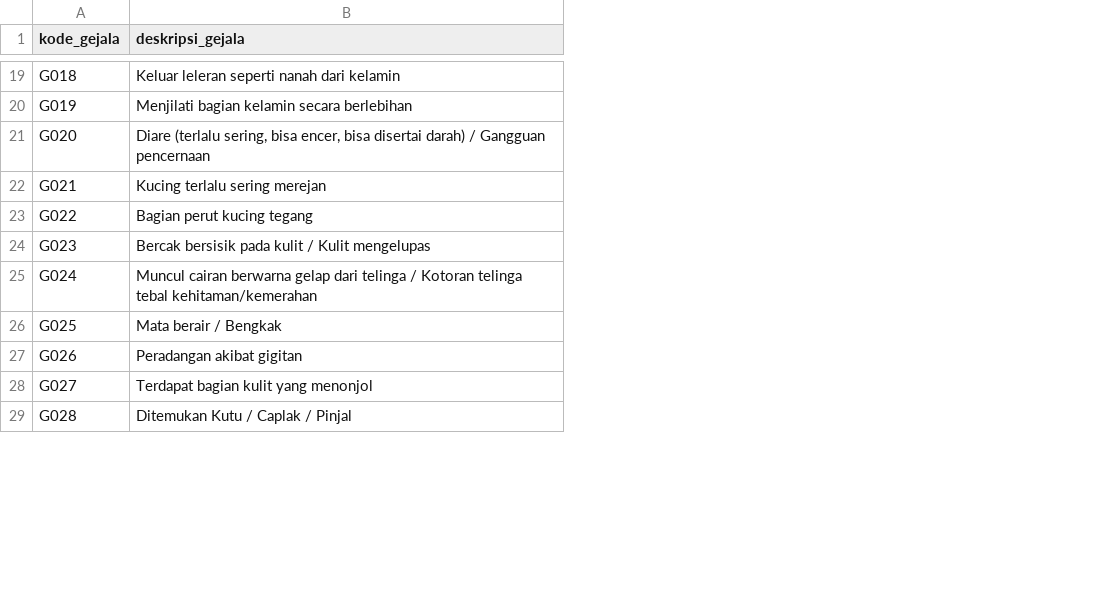
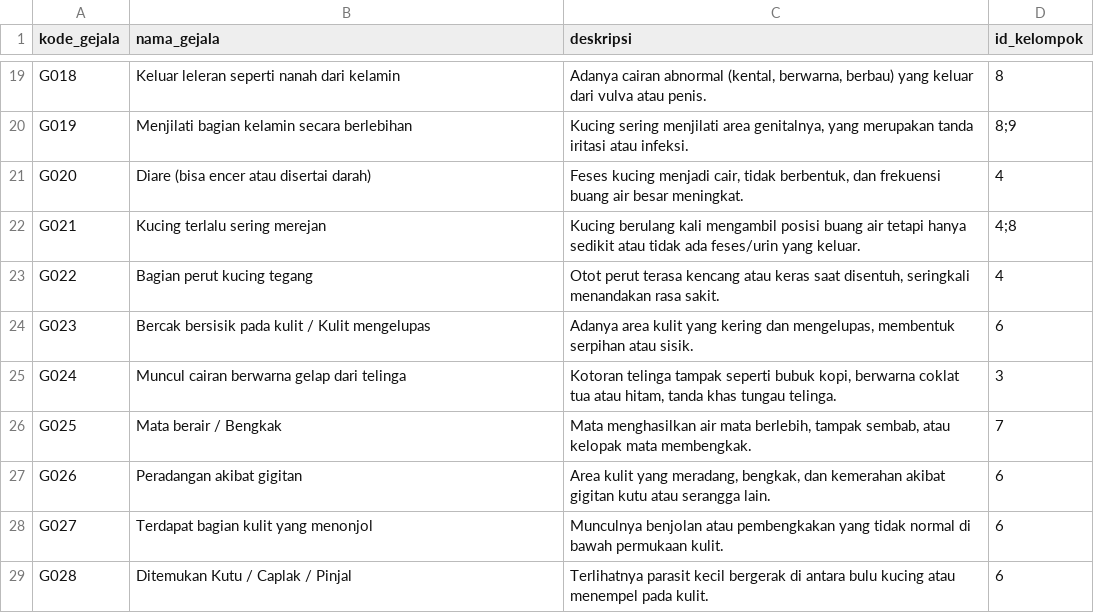
Before and after one commit to ahmaadn/cat-diagnosis-api, a CSV file: app/db/factories/file/daftar gejala.csv, drawn as a sheet; only a part is shown, gaps mark what is left out; the diff covers the shown part only; the diff names each change by its address in the sheet, - before the commit and + after, or states it on an @@ line.

Commit message:
feat: enhance seeder functionality and update gejala data structure

```diff
--- a/app/db/factories/file/daftar gejala.csv
+++ b/app/db/factories/file/daftar gejala.csv
+column C (deskripsi), rows 19-29: Adanya cairan abnormal (kental, berwarna, berbau) yang keluar dari vulva atau penis. | Kucing sering menjilati area genitalnya, yang merupakan tanda iritasi atau infeksi. | Feses kucing menjadi cair, tidak berbentuk, dan frekuensi buang air besar meningkat. | Kucing berulang kali mengambil posisi buang air tetapi hanya sedikit atau tidak ada feses/urin yang keluar. | Otot perut terasa kencang atau keras saat disentuh, seringkali menandakan rasa sakit. | Adanya area kulit yang kering dan mengelupas, membentuk serpihan atau sisik. | Kotoran telinga tampak seperti bubuk kopi, berwarna coklat tua atau hitam, tanda khas tungau telinga. | Mata menghasilkan air mata berlebih, tampak sembab, atau kelopak mata membengkak. | Area kulit yang meradang, bengkak, dan kemerahan akibat gigitan kutu atau serangga lain. | Munculnya benjolan atau pembengkakan yang tidak normal di bawah permukaan kulit. | Terlihatnya parasit kecil bergerak di antara bulu kucing atau menempel pada kulit.
+column D (id_kelompok), rows 19-29: 8 | 8;9 | 4 | 4;8 | 4 | 6 | 3 | 7 | 6 | 6 | 6
-B1: deskripsi_gejala
+B1: nama_gejala
-B21 (nama_gejala): Diare (terlalu sering, bisa encer, bisa disertai darah) / Gangguan pencernaan
+B21 (nama_gejala): Diare (bisa encer atau disertai darah)
-B25 (nama_gejala): …dari telinga / Kotoran telinga tebal kehitaman/kemerahan
+B25 (nama_gejala): …dari telinga
```
Also changed, not shown: 10 edited cells elsewhere in this file, 2 other files.
